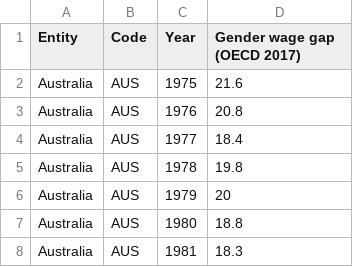
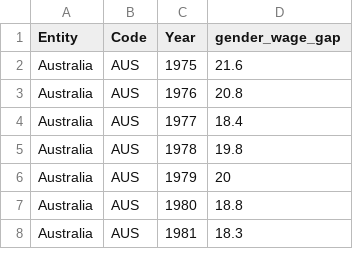
Before and after one commit to ixukw/cse163-project, a CSV file: gender-wage-gap-oecd.csv, drawn as a sheet; only a part is shown.

```diff
--- a/gender-wage-gap-oecd.csv
+++ b/gender-wage-gap-oecd.csv
@@ -1,2 +1,2 @@
-Entity,Code,Year,Gender wage gap (OECD 2017)
+Entity,Code,Year,gender_wage_gap
 Australia,AUS,1975,21.6
```
Also changed, not shown: number-of-maternal-deaths.csv, 1 other file.
